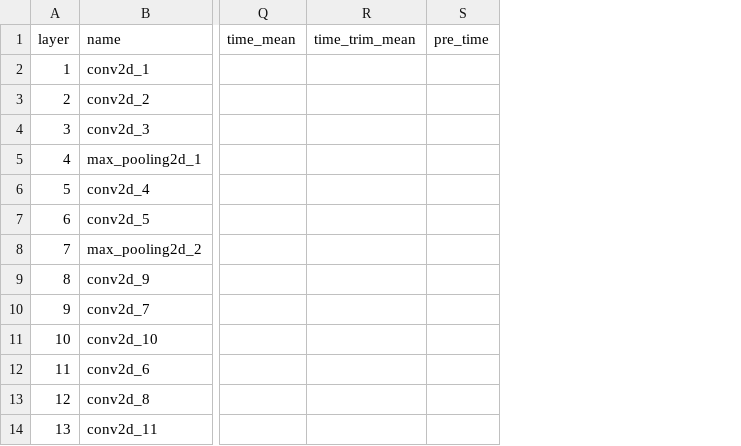
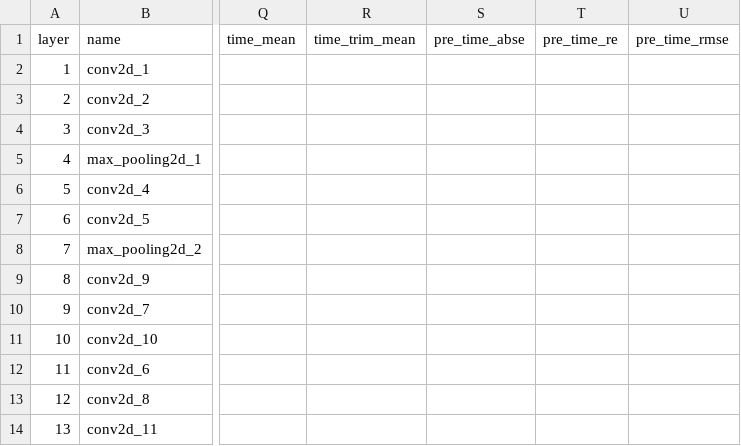
Before and after one commit to s9013xx/model_inference_time_predictor, a CSV file: predictor/model_csv/inceptionv3/inceptionv3_1.csv, drawn as a sheet; only a part is shown, gaps mark what is left out; removed rows and columns are numbered as before the commit, all else as after; the diff names each change by its address in the sheet, - before the commit and + after, or states it on an @@ line.

Commit message:
refine model csv files

```diff
--- a/predictor/model_csv/inceptionv3/inceptionv3_1.csv
+++ b/predictor/model_csv/inceptionv3/inceptionv3_1.csv
-column S (pre_time), empty
+column S (pre_time_abse), empty
+column T (pre_time_re), empty
+column U (pre_time_rmse), empty
```
Also changed, not shown: predictor/model_csv/inceptionv3/inceptionv3_128.csv, predictor/model_csv/inceptionv3/inceptionv3_16.csv, 46 other files.
